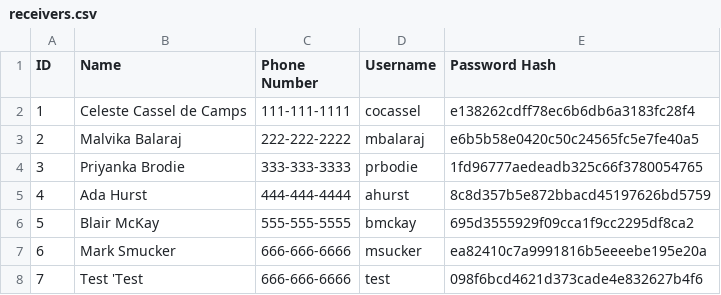
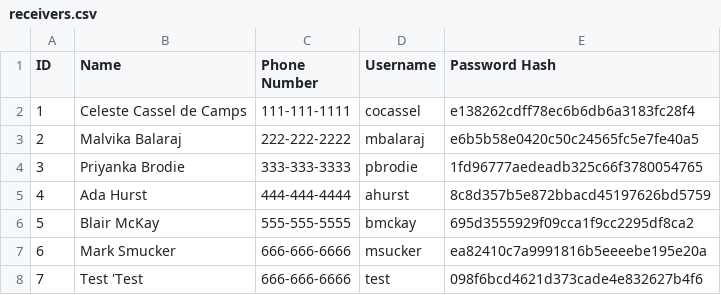
Before and after one commit to cocassel/milk-buddy, a CSV file: receivers.csv, drawn as a sheet.

Commit message:
used newer hashing and changed insert statements to content values

```diff
--- a/receivers.csv
+++ b/receivers.csv
@@ -3,3 +3,3 @@ ID,Name,Phone Number,Username,Password Hash
 2,Malvika Balaraj,222-222-2222,mbalaraj,e6b5b58e0420c50c24565fc5e7fe40a5
-3,Priyanka Brodie,333-333-3333,prbodie,1fd96777aedeadb325c66f3780054765
+3,Priyanka Brodie,333-333-3333,pbrodie,1fd96777aedeadb325c66f3780054765
 4,Ada Hurst,444-444-4444,ahurst,8c8d357b5e872bbacd45197626bd5759
```
Also changed, not shown: 1 other file.
